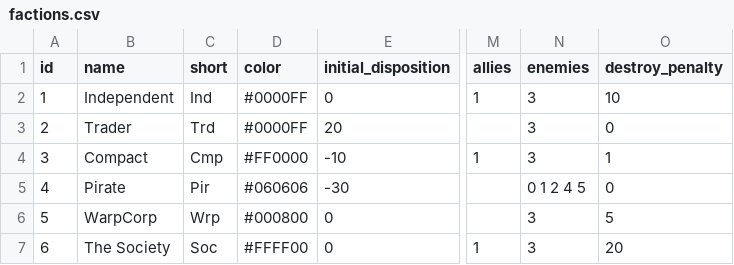
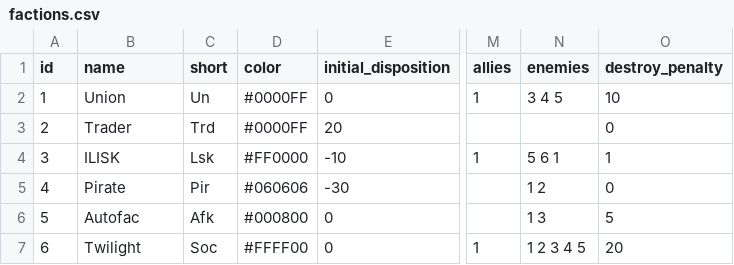
Before and after one commit to EamonnMR/galactic-night, a CSV file: data/factions.csv, drawn as a sheet; only a part is shown, gaps mark what is left out; the diff names each change by its address in the sheet, - before the commit and + after, or states it on an @@ line.

```diff
--- a/data/factions.csv
+++ b/data/factions.csv
-B2 (name): Independent
+B2 (name): Union
-C2 (short): Ind
+C2 (short): Un
-N2 (enemies): 3
+N2 (enemies): 3 4 5
-N3 (enemies): 3
+N3 (enemies): (empty)
-B4 (name): Compact
+B4 (name): ILISK
-C4 (short): Cmp
+C4 (short): Lsk
-N4 (enemies): 3
+N4 (enemies): 5 6 1
-N5 (enemies): 0 1 2 4 5
+N5 (enemies): 1 2
-B6 (name): WarpCorp
+B6 (name): Autofac
-C6 (short): Wrp
+C6 (short): Afk
-N6 (enemies): 3
+N6 (enemies): 1 3
-B7 (name): The Society
+B7 (name): Twilight
-N7 (enemies): 3
+N7 (enemies): 1 2 3 4 5
```
Also changed, not shown: 9 other files.
